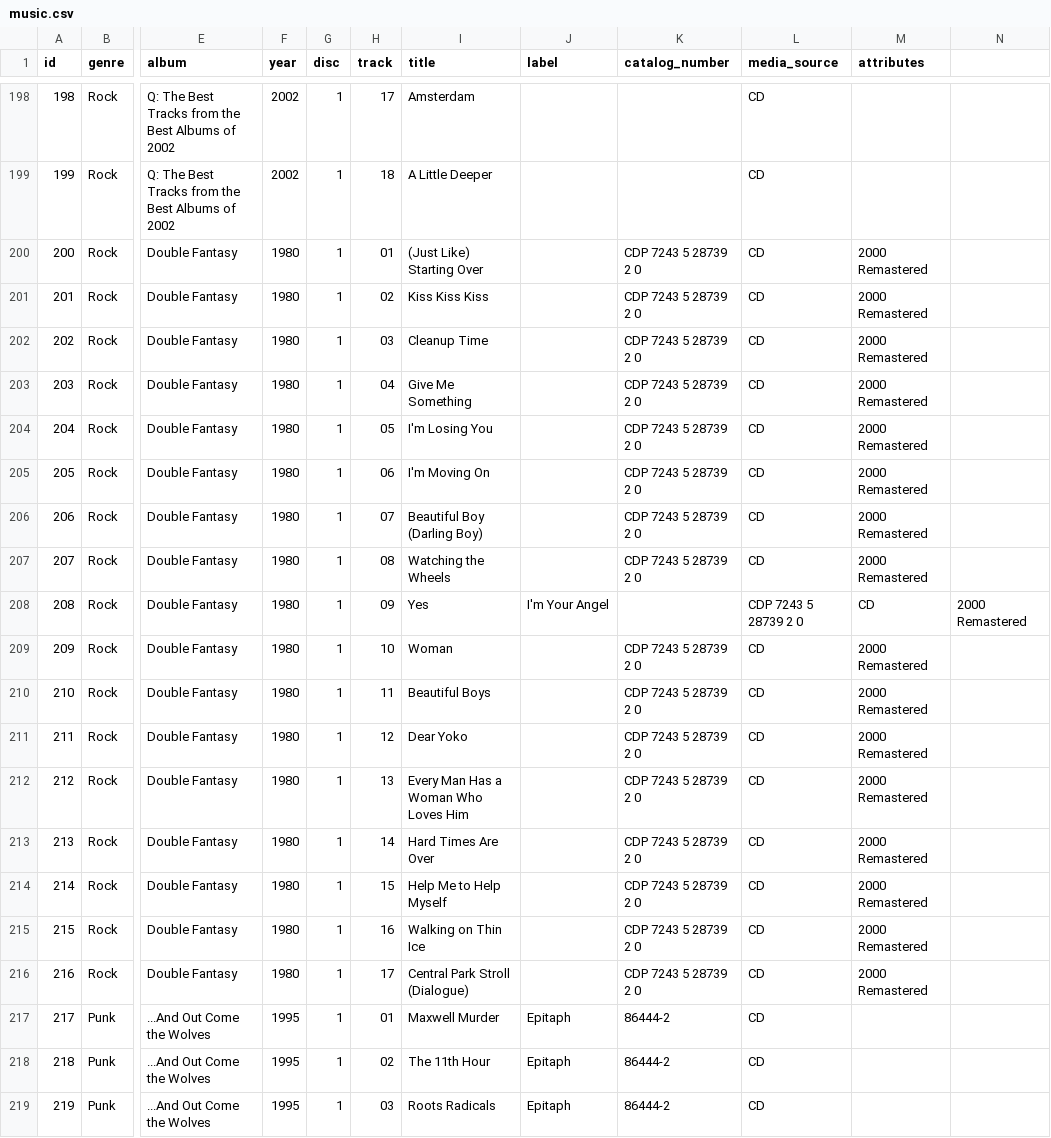
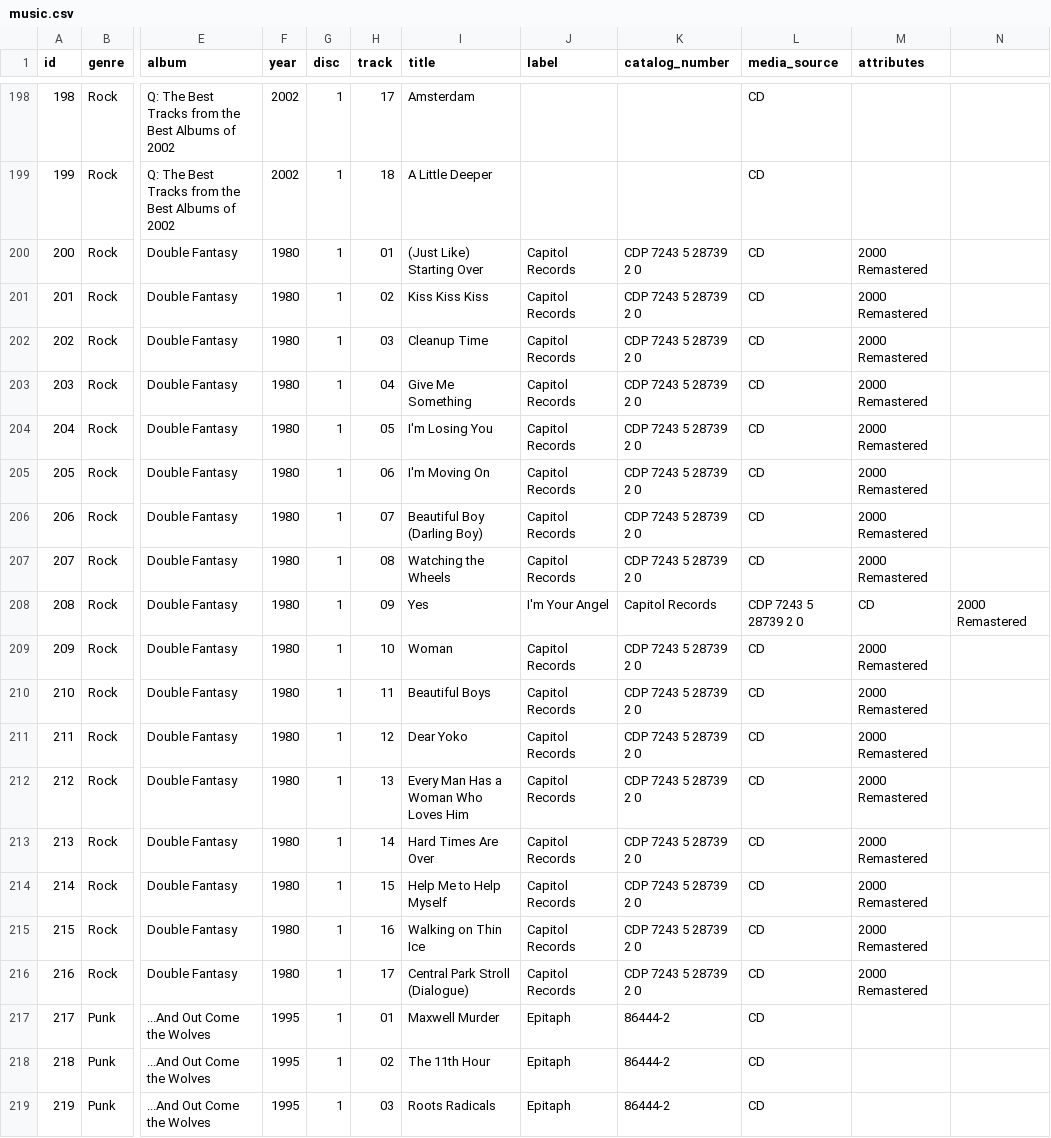
Before and after one commit to rixwoodling/cd2flac, a CSV file: csv/music.csv, drawn as a sheet; only a part is shown, gaps mark what is left out; the diff names each change by its address in the sheet, - before the commit and + after, or states it on an @@ line.

Commit message:
Update music.csv

```diff
--- a/csv/music.csv
+++ b/csv/music.csv
-J200:J207 (label): (empty)
+J200:J207 (label): Capitol Records
-K208 (catalog_number): (empty)
+K208 (catalog_number): Capitol Records
-J209:J216 (label): (empty)
+J209:J216 (label): Capitol Records
```
